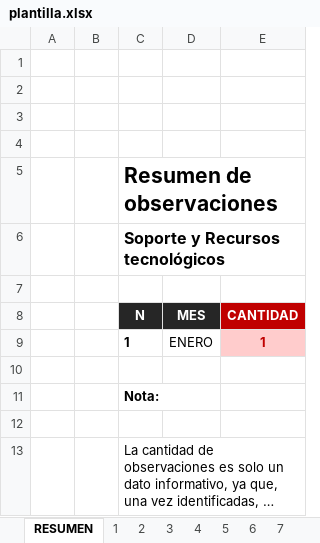
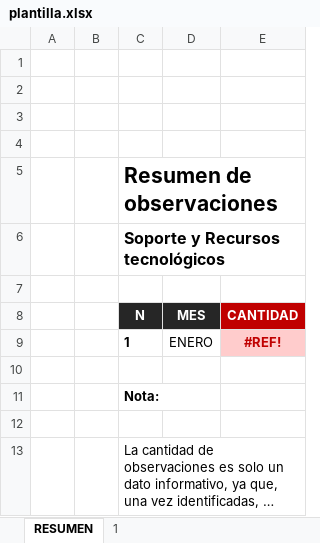
Before and after one commit to Leonardo-max-el/controlic, an Excel workbook: app_control/media/plantilla.xlsx, sheet RESUMEN, drawn as a sheet; long unchanged cells end in …; values as stored, in another font and other column widths than the file's, no borders; charts and pictures not drawn; the diff names each change by its address in the sheet, - before the commit and + after, or states it on an @@ line.

```diff
--- a/app_control/media/plantilla.xlsx (sheet RESUMEN)
+++ b/app_control/media/plantilla.xlsx (sheet RESUMEN)
-sheet tab: 2
-sheet tab: 3
-sheet tab: 4
-sheet tab: 5
-sheet tab: 6
-sheet tab: 7
-E9 (CANTIDAD): 1
+E9 (CANTIDAD): #REF!
```
Also changed, not shown: sheet 1, other sheet tabs, charts or pictures, 18 other files.
